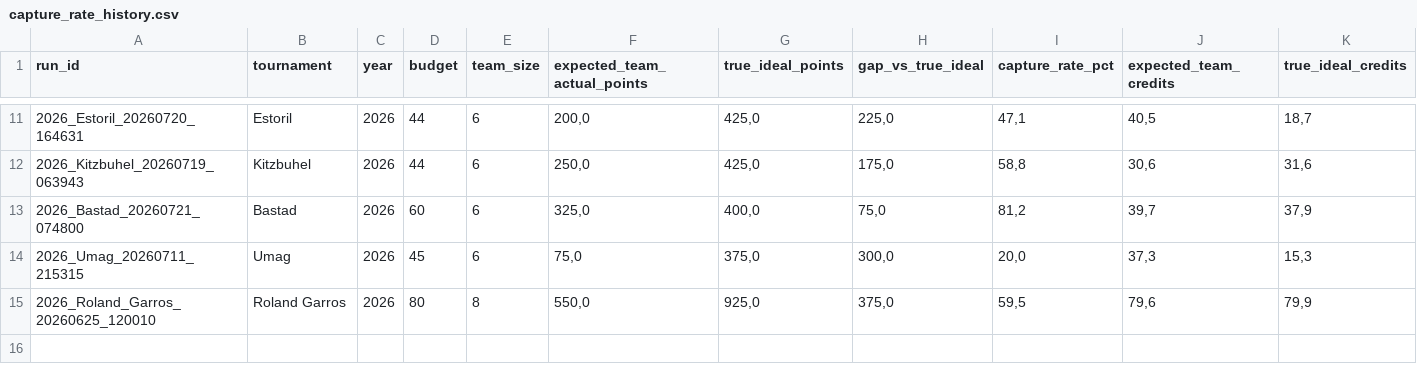
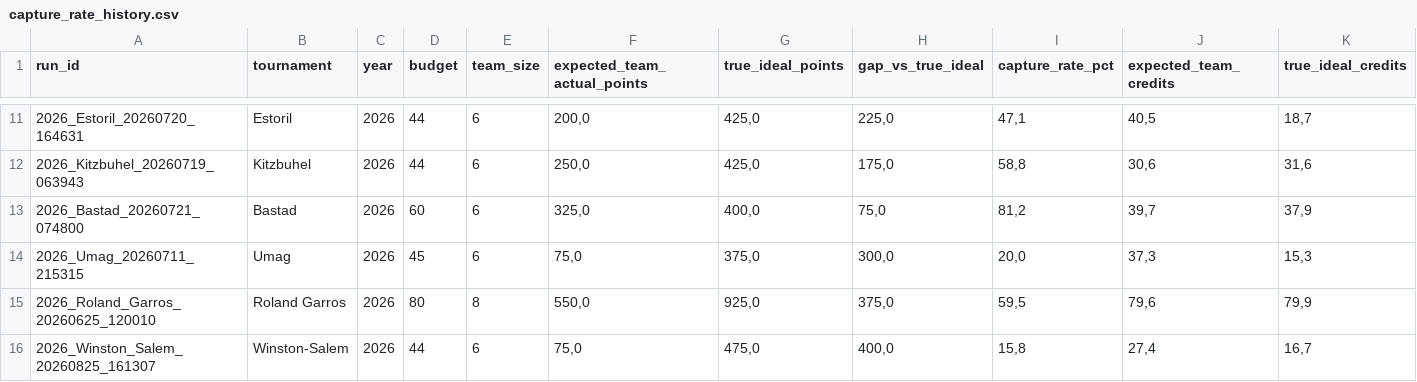
Before and after one commit to fmldavideesposito-blip/smash-it-model-lab, a CSV file: data/capture_rate_history.csv, drawn as a sheet; only a part is shown, gaps mark what is left out; rows hold the shown columns only; the diff names each change by its address in the sheet, - before the commit and + after, or states it on an @@ line.

Commit message:
Update Capture Rate History 2026-08-28 09:04:15.988981

```diff
--- a/data/capture_rate_history.csv
+++ b/data/capture_rate_history.csv
+row 16: 2026_Winston_Salem_20260825_161307 | Winston-Salem | 2026 | 44 | 6 | 75,0 | 475,0 | 400,0 | 15,8 | 27,4 | 16,7
```
